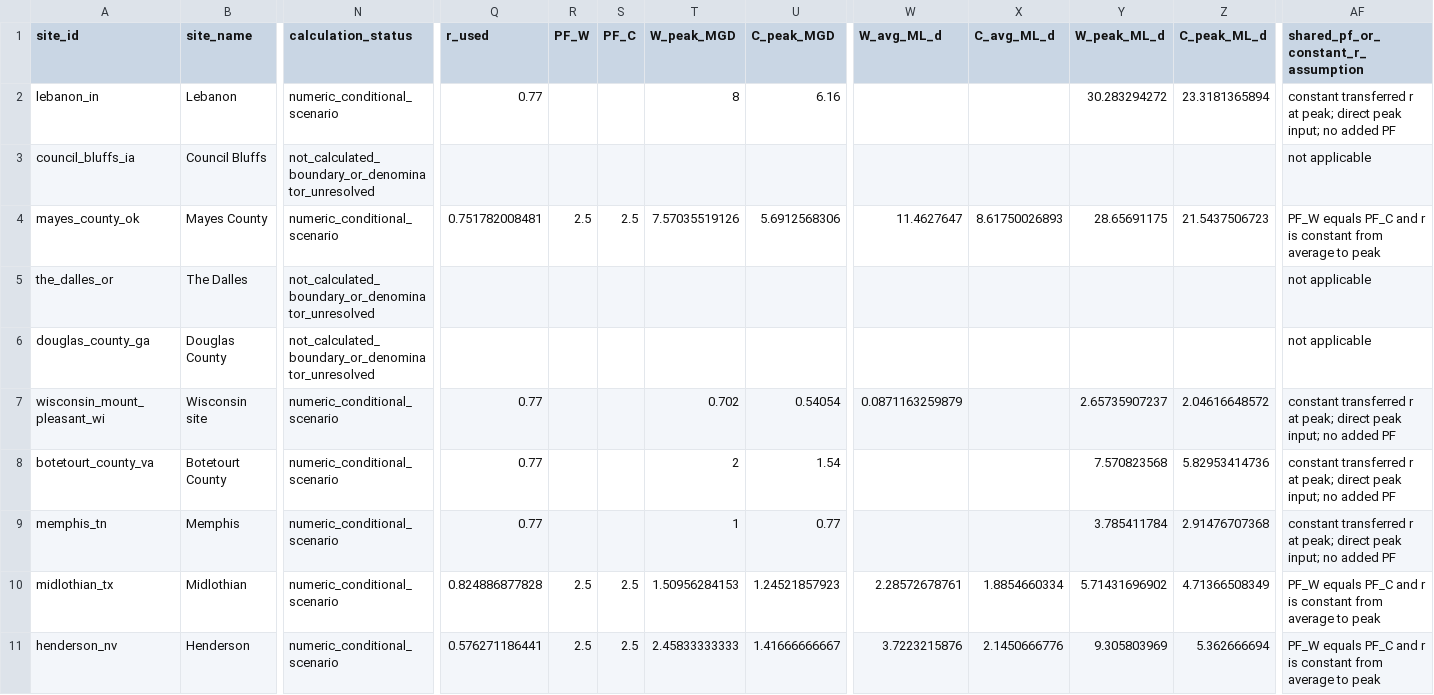
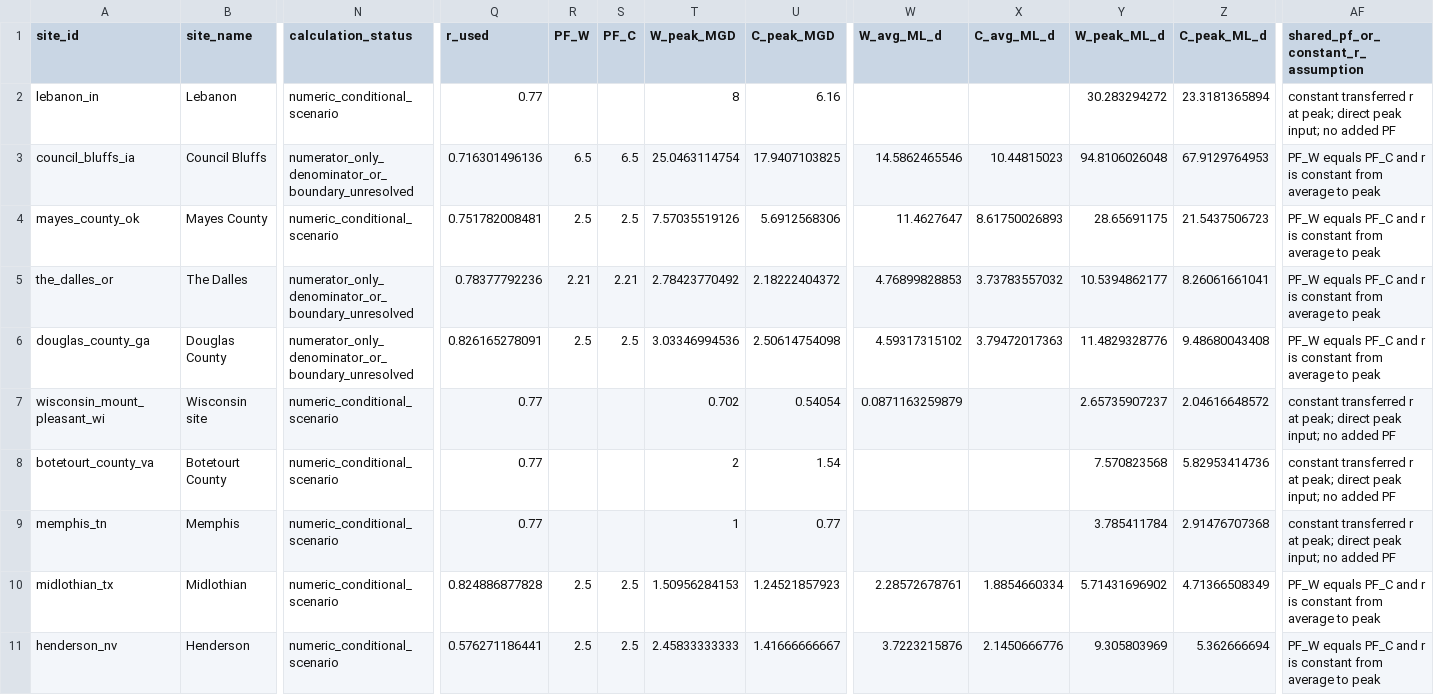
Before and after one commit to BasitAkin/WCI-Index, a CSV file: results/wci_pdlr_comparative_results.csv, drawn as a sheet; only a part is shown, gaps mark what is left out; the diff names each change by its address in the sheet, - before the commit and + after, or states it on an @@ line.

Commit message:
Synchronize final WCI and PDLR reproducibility package

```diff
--- a/results/wci_pdlr_comparative_results.csv
+++ b/results/wci_pdlr_comparative_results.csv
-N3 (calculation_status): not_calculated_boundary_or_denominator_unresolved
+N3 (calculation_status): numerator_only_denominator_or_boundary_unresolved
-Q3 (r_used): (empty)
+Q3 (r_used): 0.716301496136
-R3 (PF_W): (empty)
+R3 (PF_W): 6.5
-S3 (PF_C): (empty)
+S3 (PF_C): 6.5
-T3 (W_peak_MGD): (empty)
+T3 (W_peak_MGD): 25.0463114754
-U3 (C_peak_MGD): (empty)
+U3 (C_peak_MGD): 17.9407103825
-W3 (W_avg_ML_d): (empty)
+W3 (W_avg_ML_d): 14.5862465546
-X3 (C_avg_ML_d): (empty)
+X3 (C_avg_ML_d): 10.44815023
-Y3 (W_peak_ML_d): (empty)
+Y3 (W_peak_ML_d): 94.8106026048
-Z3 (C_peak_ML_d): (empty)
+Z3 (C_peak_ML_d): 67.9129764953
-AF3: not applicable
+AF3: PF_W equals PF_C and r is constant from average to peak
-N5:N6 (calculation_status): not_calculated_boundary_or_denominator_unresolved
+N5:N6 (calculation_status): numerator_only_denominator_or_boundary_unresolved
-Q5 (r_used): (empty)
+Q5 (r_used): 0.78377792236
-R5 (PF_W): (empty)
+R5 (PF_W): 2.21
-S5 (PF_C): (empty)
+S5 (PF_C): 2.21
-T5 (W_peak_MGD): (empty)
+T5 (W_peak_MGD): 2.78423770492
-U5 (C_peak_MGD): (empty)
+U5 (C_peak_MGD): 2.18222404372
-W5 (W_avg_ML_d): (empty)
+W5 (W_avg_ML_d): 4.76899828853
-X5 (C_avg_ML_d): (empty)
+X5 (C_avg_ML_d): 3.73783557032
-Y5 (W_peak_ML_d): (empty)
+Y5 (W_peak_ML_d): 10.5394862177
-Z5 (C_peak_ML_d): (empty)
+Z5 (C_peak_ML_d): 8.26061661041
-AF5:AF6: not applicable
+AF5:AF6: PF_W equals PF_C and r is constant from average to peak
-Q6 (r_used): (empty)
+Q6 (r_used): 0.826165278091
-R6 (PF_W): (empty)
+R6 (PF_W): 2.5
-S6 (PF_C): (empty)
+S6 (PF_C): 2.5
-T6 (W_peak_MGD): (empty)
+T6 (W_peak_MGD): 3.03346994536
-U6 (C_peak_MGD): (empty)
+U6 (C_peak_MGD): 2.50614754098
-W6 (W_avg_ML_d): (empty)
+W6 (W_avg_ML_d): 4.59317315102
-X6 (C_avg_ML_d): (empty)
+X6 (C_avg_ML_d): 3.79472017363
-Y6 (W_peak_ML_d): (empty)
+Y6 (W_peak_ML_d): 11.4829328776
-Z6 (C_peak_ML_d): (empty)
+Z6 (C_peak_ML_d): 9.48680043408
```
Also changed, not shown: results/figure_manifest.csv, results/run_metadata.csv, 11 other files.
